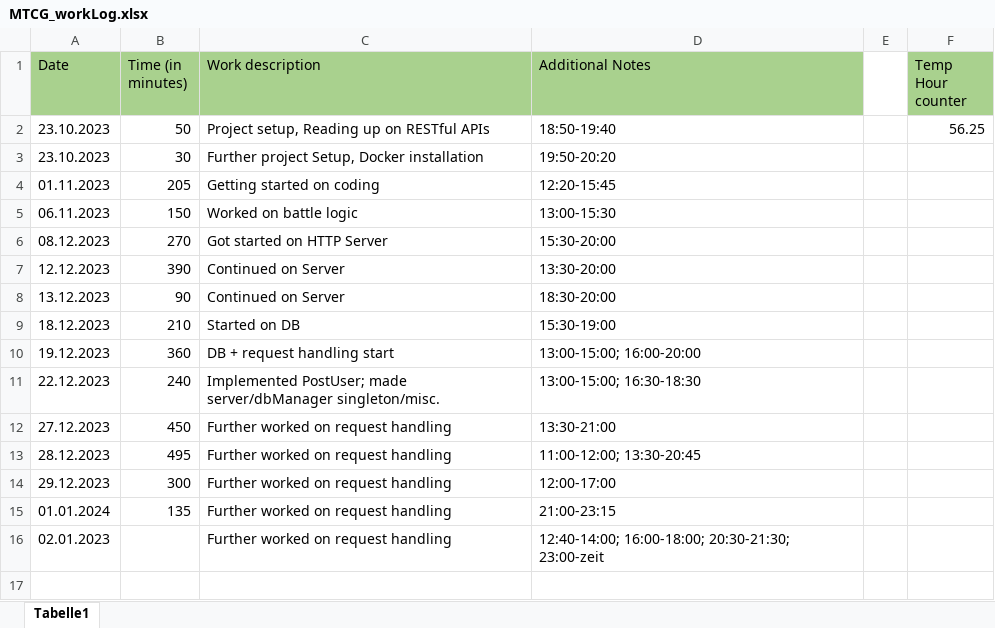
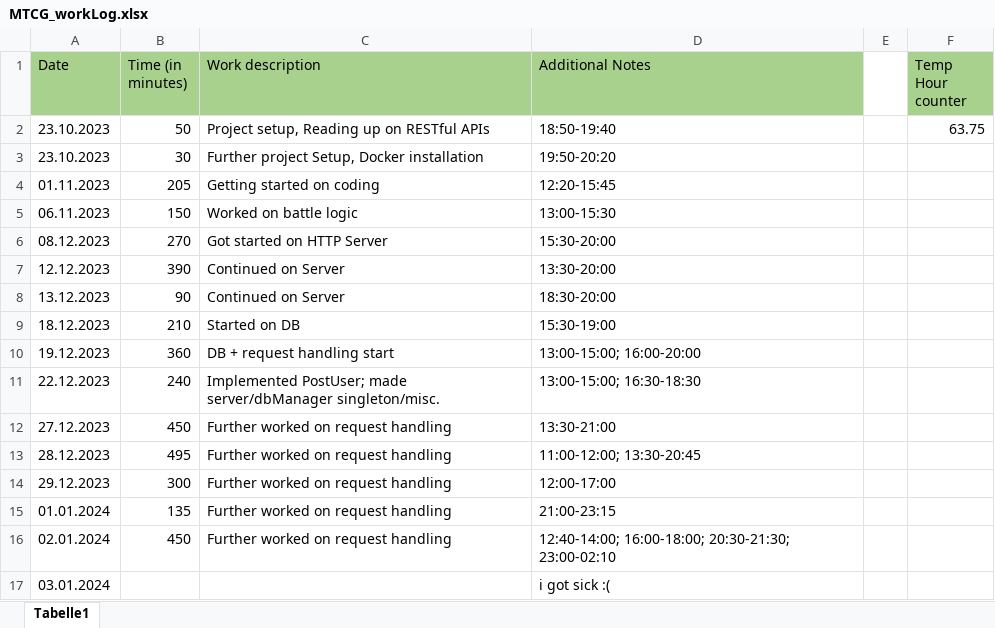
Before and after one commit to ezveee/WS2023-MTCG, an Excel workbook: docs/MTCG_workLog.xlsx, sheet Tabelle1, drawn as a sheet; values as stored, in another font and other column widths than the file's, no borders; the diff names each change by its address in the sheet, - before the commit and + after, or states it on an @@ line.

```diff
--- a/docs/MTCG_workLog.xlsx (sheet Tabelle1)
+++ b/docs/MTCG_workLog.xlsx (sheet Tabelle1)
-F2 (Temp Hour counter): 56.25
+F2 (Temp Hour counter): 63.75
-A16 (Date): 02.01.2023
+A16 (Date): 02.01.2024
-B16 (Time (in minutes)): (empty)
+B16 (Time (in minutes)): 450
-D16 (Additional Notes): …16:00-18:00; 20:30-21:30; 23:00-zeit
+D16 (Additional Notes): …16:00-18:00; 20:30-21:30; 23:00-02:10
+row 17: 03.01.2024 |  |  | i got sick :(
```
Also changed, not shown: 16 other files.
